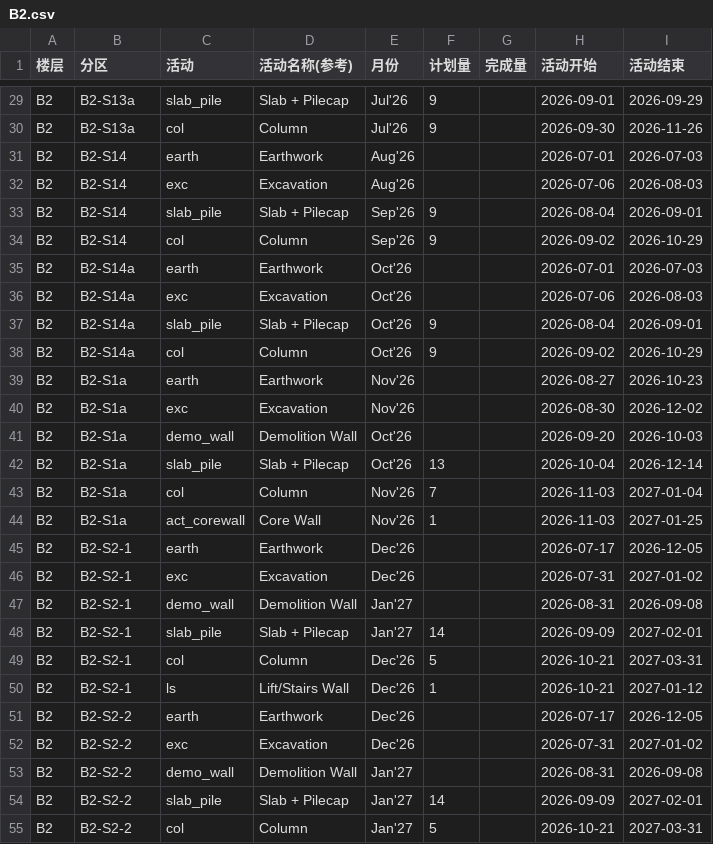
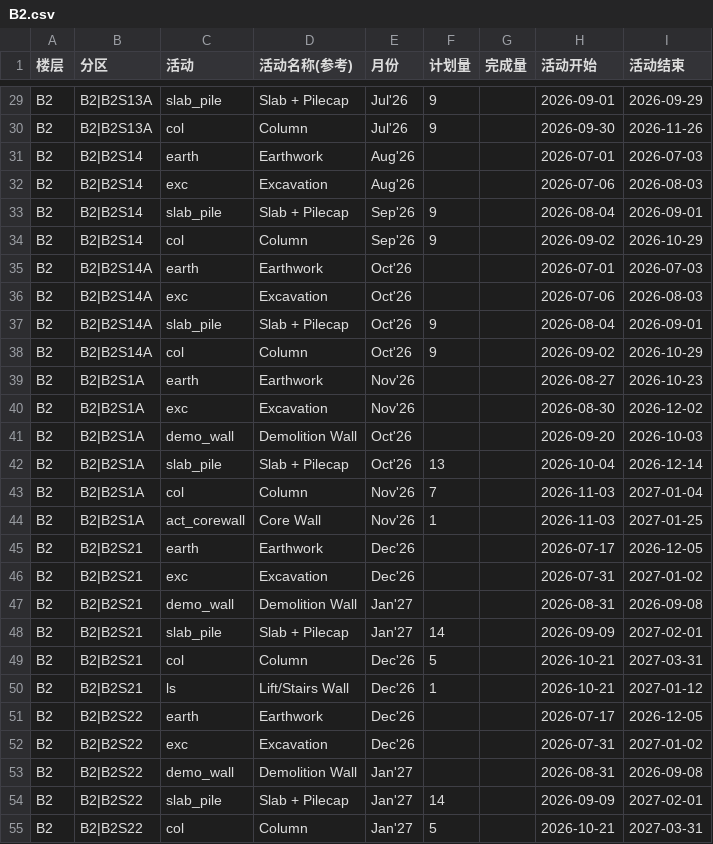
Before and after one commit to CJYP1/P1-TEST, a CSV file: data-csv/fixed/zone-activity/B2.csv, drawn as a sheet; only a part is shown, gaps mark what is left out; the diff covers the shown part only; the diff names each change by its address in the sheet, - before the commit and + after, or states it on an @@ line.

```diff
--- a/data-csv/fixed/zone-activity/B2.csv
+++ b/data-csv/fixed/zone-activity/B2.csv
-B29:B30 (分区): B2-S13a
+B29:B30 (分区): B2|B2S13A
-B31:B34 (分区): B2-S14
+B31:B34 (分区): B2|B2S14
-B35:B38 (分区): B2-S14a
+B35:B38 (分区): B2|B2S14A
-B39:B44 (分区): B2-S1a
+B39:B44 (分区): B2|B2S1A
-B45:B50 (分区): B2-S2-1
+B45:B50 (分区): B2|B2S21
-B51:B55 (分区): B2-S2-2
+B51:B55 (分区): B2|B2S22
```
Also changed, not shown: 108 edited cells elsewhere in this file, data-csv/fixed/zone-activity/B1.csv, data-csv/fixed/zone-activity/B1M.csv, 14 other files.
